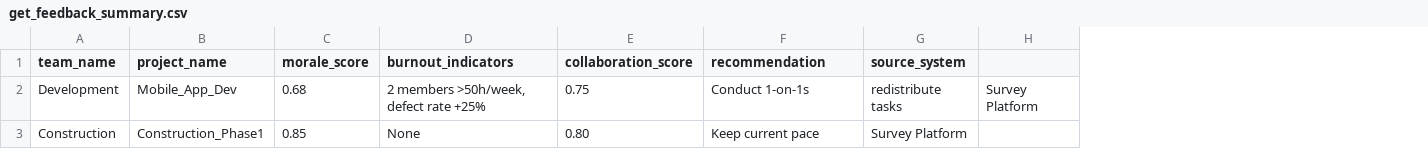
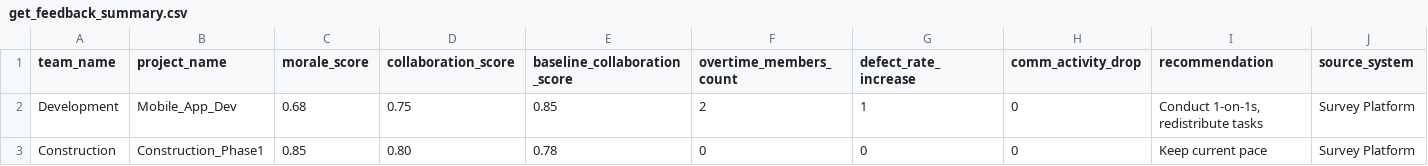
Before and after one commit to beingaefimov/PmIQ, a CSV file: plugins/pm-stakeholder-and-team/skills/team-health-monitor/get_feedback_summary.csv, drawn as a sheet; removed rows and columns are numbered as before the commit, all else as after; the diff names each change by its address in the sheet, - before the commit and + after, or states it on an @@ line.

```diff
--- a/plugins/pm-stakeholder-and-team/skills/team-health-monitor/get_feedback_summary.csv
+++ b/plugins/pm-stakeholder-and-team/skills/team-health-monitor/get_feedback_summary.csv
-column D (burnout_indicators), rows 2-3: 2 members >50h/week, defect rate +25% | None
+column E (baseline_collaboration_score), rows 2-3: 0.85 | 0.78
+column F (overtime_members_count), rows 2-3: 2 | 0
+column G (defect_rate_increase), rows 2-3: 1 | 0
+column H (comm_activity_drop), rows 2-3: 0 | 0
-column H, row 2: Survey Platform
-I2 (recommendation): Conduct 1-on-1s
+I2 (recommendation): Conduct 1-on-1s, redistribute tasks
-J2 (source_system): redistribute tasks
+J2 (source_system): Survey Platform
```
Also changed, not shown: plugins/pm-project-core/skills/pm-schedule-tracker/get_milestone_status.csv, plugins/pm-project-core/skills/pm-schedule-tracker/get_wbs_structure.csv, 29 other files.
